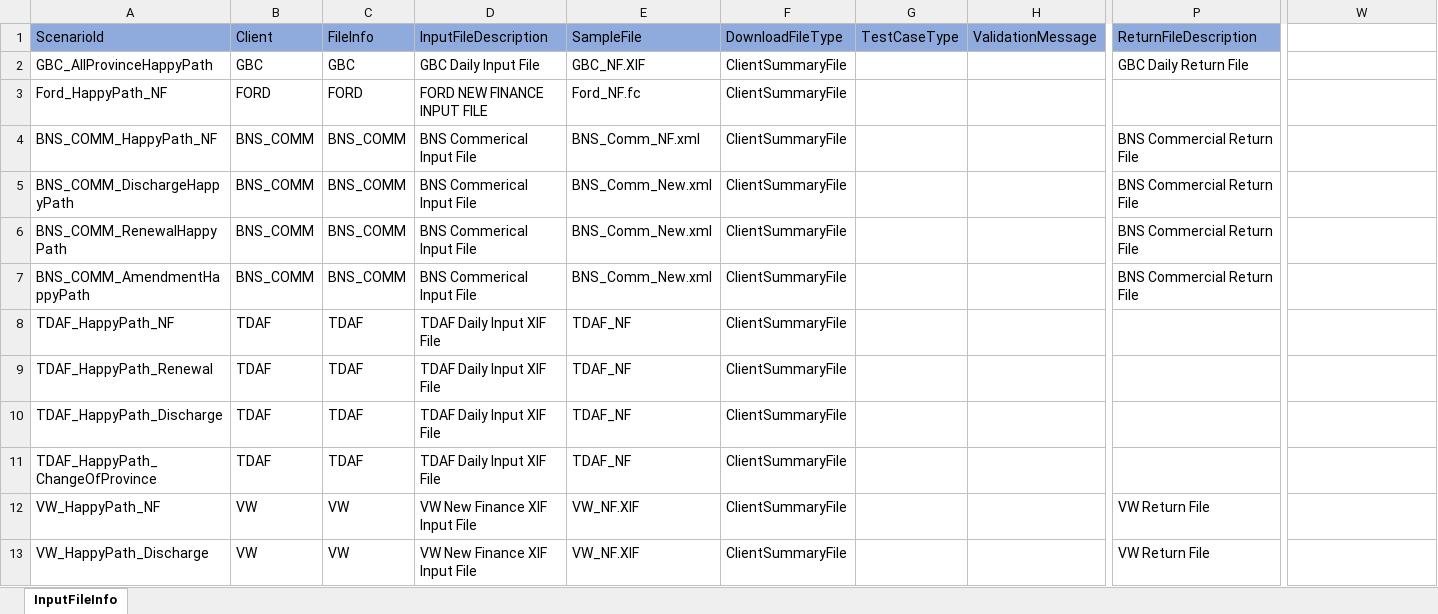
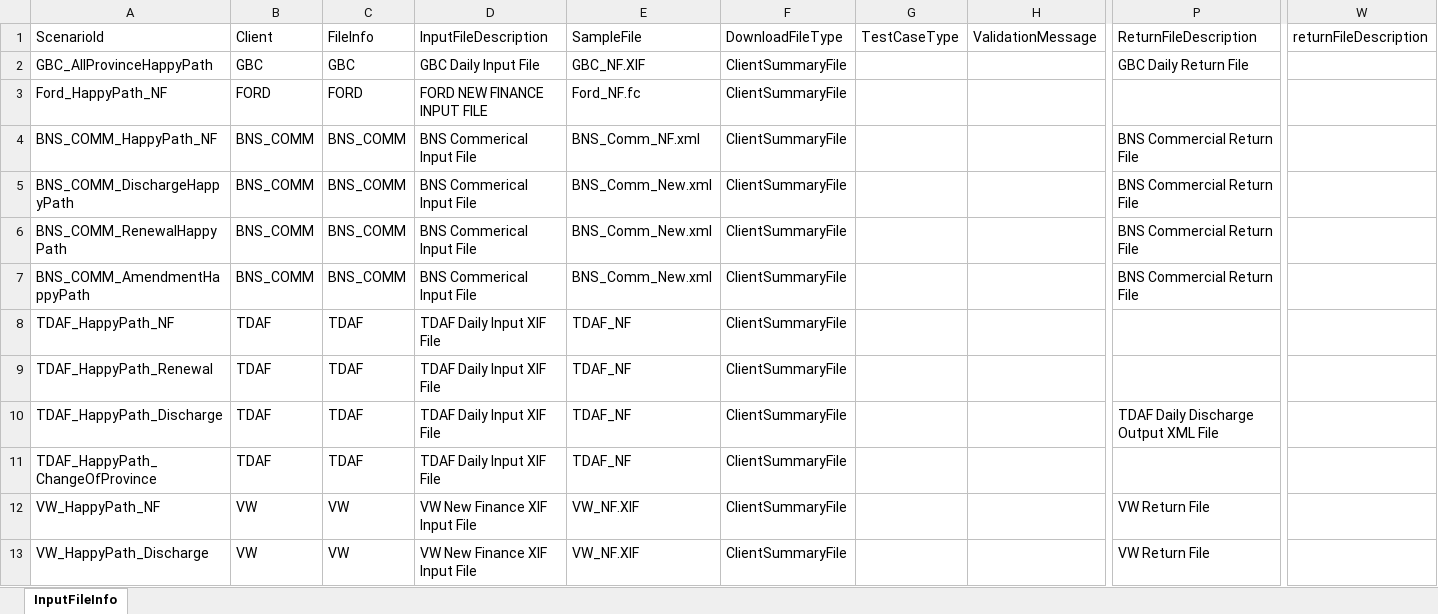
Before and after one commit to MahiArutla/RC-Batch-Partial-Regression, an Excel workbook: src/data/TestData.xlsx, sheet InputFileInfo, drawn as a sheet; only a part is shown, gaps mark what is left out; values as stored, in another font and other column widths than the file's, no borders; conditional formats not drawn; the diff covers the shown part only; the diff names each change by its address in the sheet, - before the commit and + after, or states it on an @@ line.

Commit message:
Corrected VW as 1 test case and corrected TDAF test case

```diff
--- a/src/data/TestData.xlsx (sheet InputFileInfo)
+++ b/src/data/TestData.xlsx (sheet InputFileInfo)
-A1:P1 fill: #8FAADC
+A1:P1 fill: none
-W1: (empty)
+W1: returnFileDescription
-P10: (empty)
+P10: TDAF Daily Discharge Output XML File
```
Also changed, not shown: cell formats elsewhere in this sheet, 6 other files.
